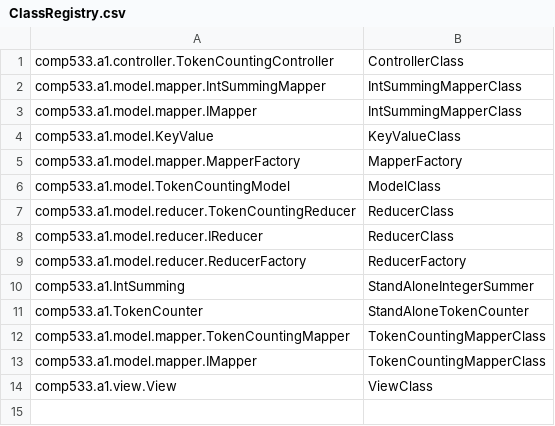
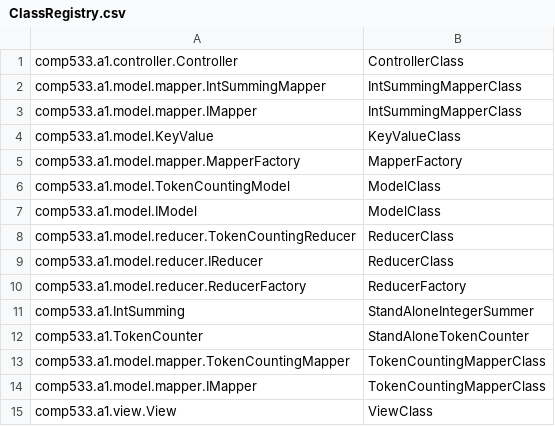
Before and after one commit to santiweide/comp-533, a CSV file: ClassRegistry.csv, drawn as a sheet.

```diff
--- a/ClassRegistry.csv
+++ b/ClassRegistry.csv
@@ -1,2 +1,2 @@
-comp533.a1.controller.TokenCountingController,ControllerClass
+comp533.a1.controller.Controller,ControllerClass
 comp533.a1.model.mapper.IntSummingMapper,IntSummingMapperClass
@@ -6,2 +6,3 @@ comp533.a1.model.mapper.MapperFactory,MapperFactory
 comp533.a1.model.TokenCountingModel,ModelClass
+comp533.a1.model.IModel,ModelClass
 comp533.a1.model.reducer.TokenCountingReducer,ReducerClass
```
Also changed, not shown: 19 other files.
